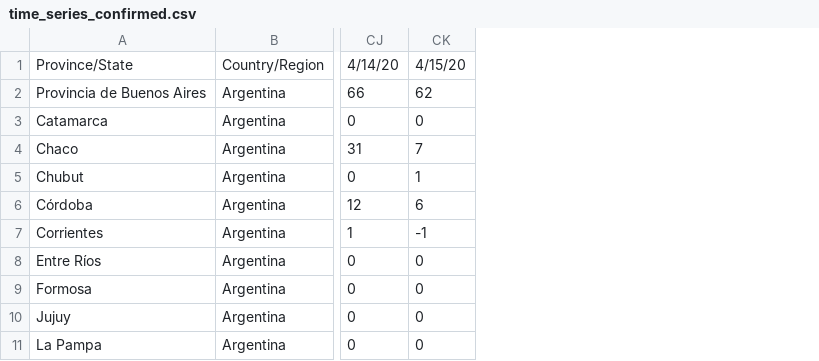
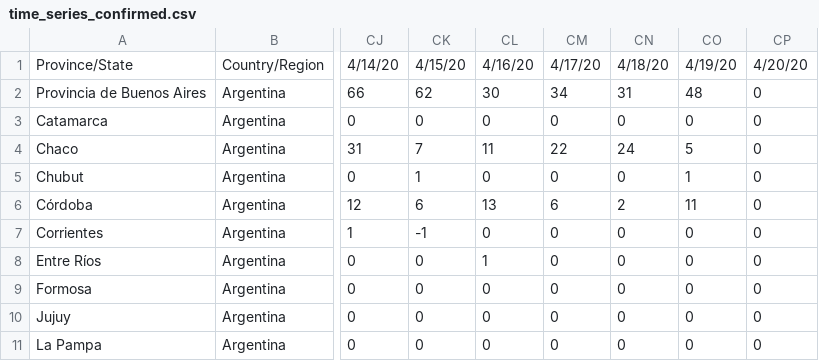
Before and after one commit to facttic/apibueno, a CSV file: app/data/time_series_confirmed.csv, drawn as a sheet; only a part is shown, gaps mark what is left out; the diff names each change by its address in the sheet, - before the commit and + after, or states it on an @@ line.

Commit message:
update confirmed data until 19-04

```diff
--- a/app/data/time_series_confirmed.csv
+++ b/app/data/time_series_confirmed.csv
+column CL, rows 1-11: 4/16/20 | 30 | 0 | 11 | 0 | 13 | 0 | 1 | 0 | 0 | 0
+column CM, rows 1-11: 4/17/20 | 34 | 0 | 22 | 0 | 6 | 0 | 0 | 0 | 0 | 0
+column CN, rows 1-11: 4/18/20 | 31 | 0 | 24 | 0 | 2 | 0 | 0 | 0 | 0 | 0
+column CO, rows 1-11: 4/19/20 | 48 | 0 | 5 | 1 | 11 | 0 | 0 | 0 | 0 | 0
+column CP, rows 1-11: 4/20/20 | 0 | 0 | 0 | 0 | 0 | 0 | 0 | 0 | 0 | 0
```
